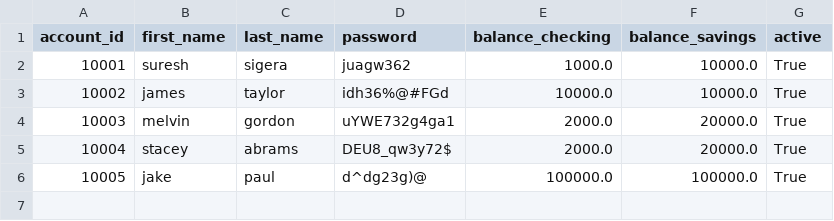
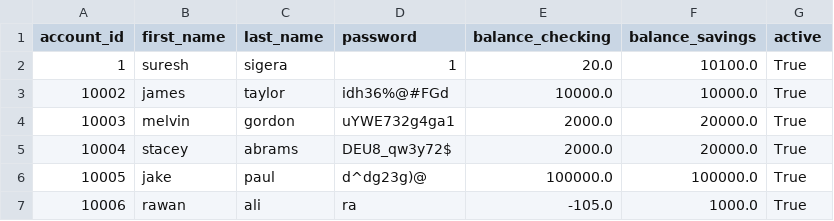
Before and after one commit to Rawan0102/python_bank_app, a CSV file: project/bank.csv, drawn as a sheet; removed rows and columns are numbered as before the commit, all else as after; the diff names each change by its address in the sheet, - before the commit and + after, or states it on an @@ line.

```diff
--- a/project/bank.csv
+++ b/project/bank.csv
-row 2: 10001 | suresh | sigera | juagw362 | 1000.0 | 10000.0 | True
+row 2: 1 | suresh | sigera | 1 | 20.0 | 10100.0 | True
+row 7: 10006 | rawan | ali | ra | -105.0 | 1000.0 | True
```
Also changed, not shown: 3 other files.
